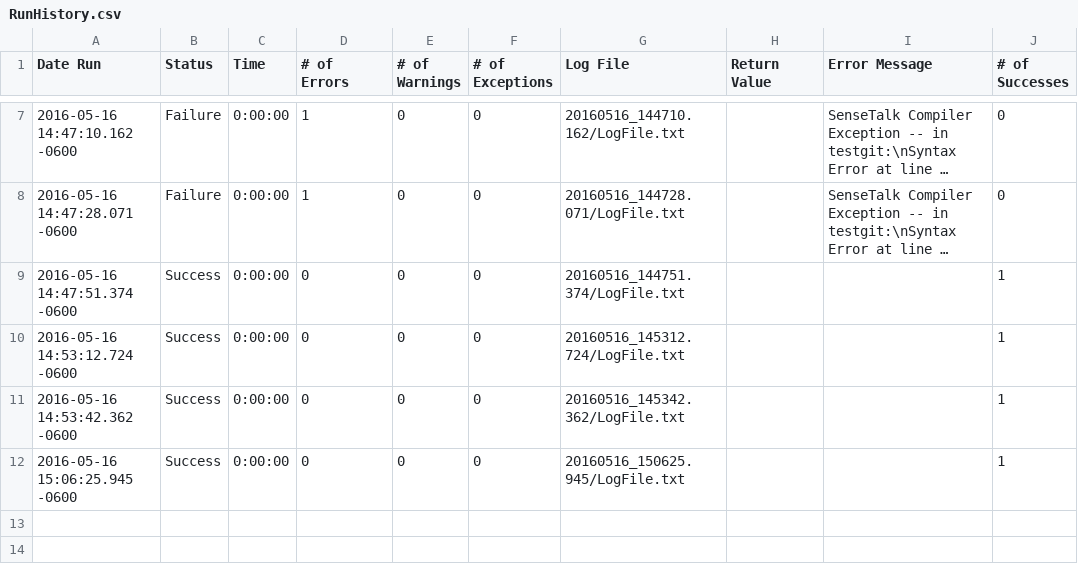
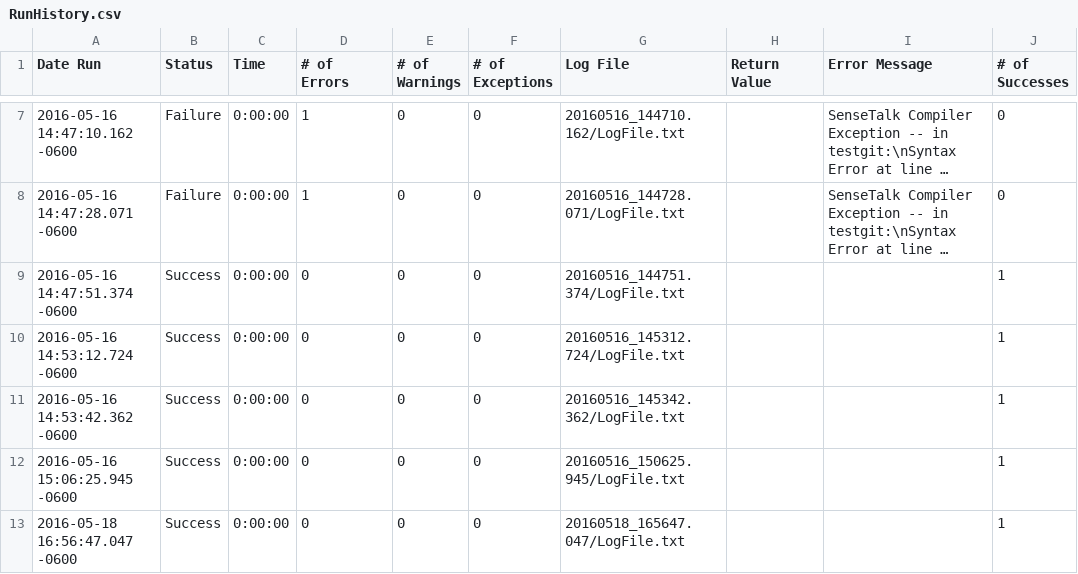
Before and after one commit to jstestplant/ePFRepository1, a CSV file: TestGit.suite/Results/TestGit/RunHistory.csv, drawn as a sheet; only a part is shown, gaps mark what is left out; long unchanged cells end in …; the diff names each change by its address in the sheet, - before the commit and + after, or states it on an @@ line.

```diff
--- a/TestGit.suite/Results/TestGit/RunHistory.csv
+++ b/TestGit.suite/Results/TestGit/RunHistory.csv
+row 13: 2016-05-18 16:56:47.047 -0600 | Success | 0:00:00 | 0 | 0 | 0 | 20160518_165647.047/LogFile.txt |  |  | 1
```
Also changed, not shown: 10 other files.
